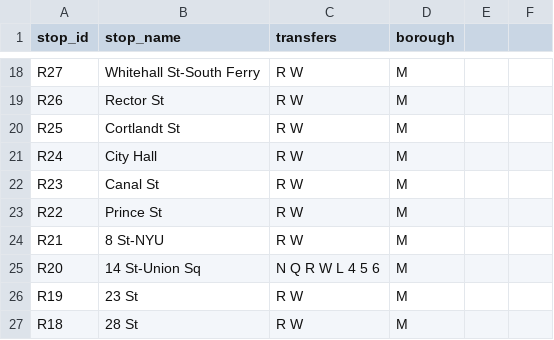
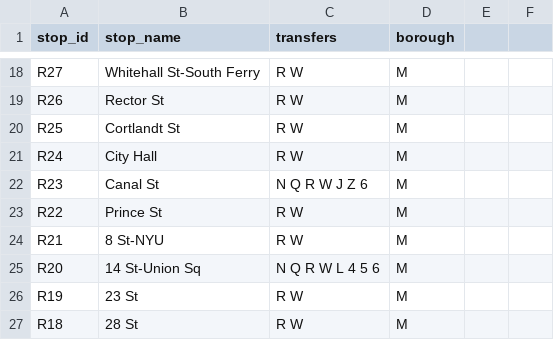
Before and after one commit to NolanSmug/NYC-Subway-Journey-Game, a CSV file: csv/R_train_stations.csv, drawn as a sheet; only a part is shown, gaps mark what is left out.

```diff
--- a/csv/R_train_stations.csv
+++ b/csv/R_train_stations.csv
@@ -21,3 +21,3 @@ R25,Cortlandt St,R W,M
 R24,City Hall,R W,M
-R23,Canal St,R W,M
+R23,Canal St,N Q R W J Z 6,M
 R22,Prince St,R W,M
```
Also changed, not shown: csv/J_train_stations.csv, csv/N_train_stations.csv, 11 other files.
